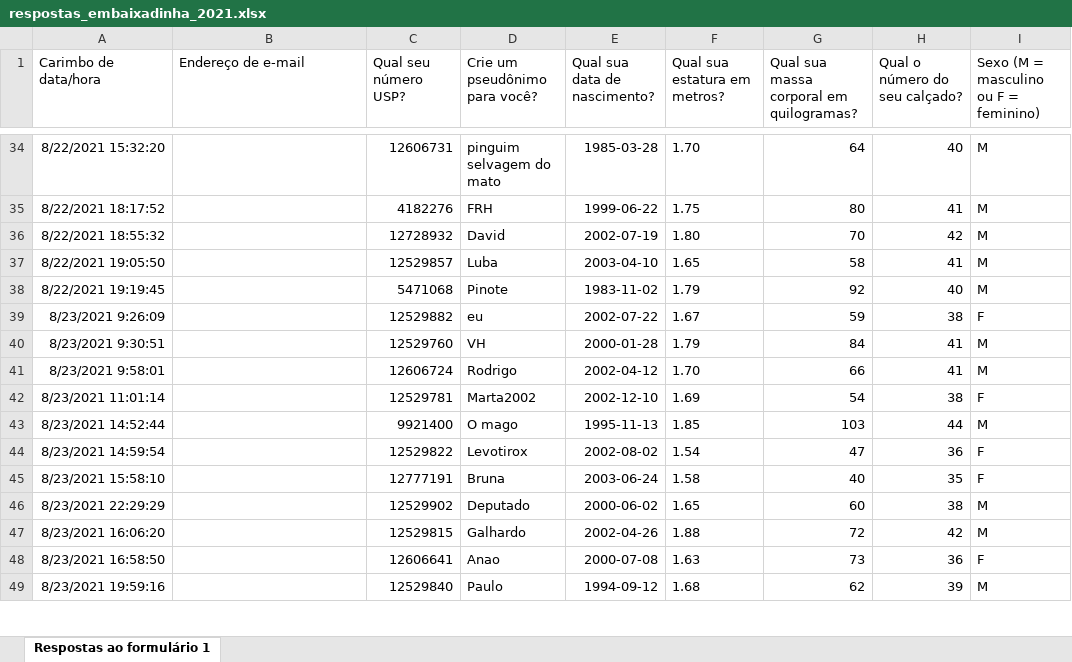
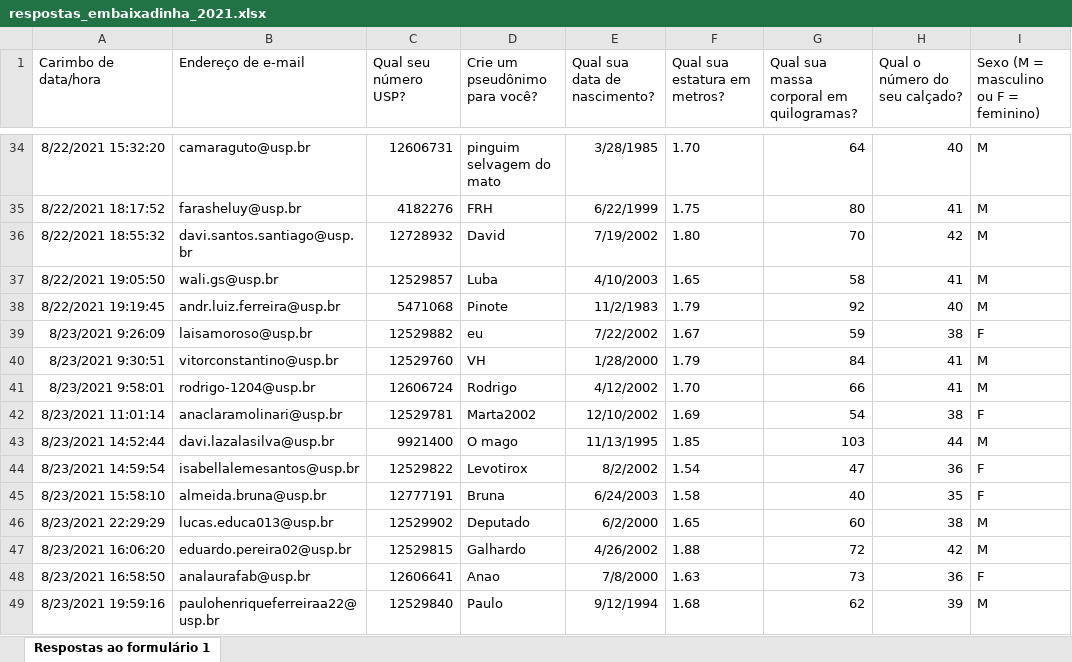
Before and after one commit to paulopreto/REF0007_Nocoes_estatistica, an Excel workbook: Aula06/respostas_embaixadinha_2021.xlsx, sheet Respostas ao formulário 1, drawn as a sheet; only a part is shown, gaps mark what is left out; values as stored, in another font and other column widths than the file's, no borders; charts and pictures not drawn; the diff covers the shown part only; the diff names each change by its address in the sheet, - before the commit and + after, or states it on an @@ line.

```diff
--- a/Aula06/respostas_embaixadinha_2021.xlsx (sheet Respostas ao formulário 1)
+++ b/Aula06/respostas_embaixadinha_2021.xlsx (sheet Respostas ao formulário 1)
-B34 (Endereço de e-mail): (empty)
+B34 (Endereço de e-mail): camaraguto@usp.br
-E34 (Qual sua data de nascimento?): 1985-03-28
+E34 (Qual sua data de nascimento?): 3/28/1985
-B35 (Endereço de e-mail): (empty)
+B35 (Endereço de e-mail): farasheluy@usp.br
-E35 (Qual sua data de nascimento?): 1999-06-22
+E35 (Qual sua data de nascimento?): 6/22/1999
-B36 (Endereço de e-mail): (empty)
+B36 (Endereço de e-mail): davi.santos.santiago@usp.br
-E36 (Qual sua data de nascimento?): 2002-07-19
+E36 (Qual sua data de nascimento?): 7/19/2002
-B37 (Endereço de e-mail): (empty)
+B37 (Endereço de e-mail): wali.gs@usp.br
-E37 (Qual sua data de nascimento?): 2003-04-10
+E37 (Qual sua data de nascimento?): 4/10/2003
-B38 (Endereço de e-mail): (empty)
+B38 (Endereço de e-mail): andr.luiz.ferreira@usp.br
-E38 (Qual sua data de nascimento?): 1983-11-02
+E38 (Qual sua data de nascimento?): 11/2/1983
-B39 (Endereço de e-mail): (empty)
+B39 (Endereço de e-mail): laisamoroso@usp.br
-E39 (Qual sua data de nascimento?): 2002-07-22
+E39 (Qual sua data de nascimento?): 7/22/2002
-B40 (Endereço de e-mail): (empty)
+B40 (Endereço de e-mail): vitorconstantino@usp.br
-E40 (Qual sua data de nascimento?): 2000-01-28
+E40 (Qual sua data de nascimento?): 1/28/2000
-B41 (Endereço de e-mail): (empty)
+B41 (Endereço de e-mail): rodrigo-1204@usp.br
-E41 (Qual sua data de nascimento?): 2002-04-12
+E41 (Qual sua data de nascimento?): 4/12/2002
-B42 (Endereço de e-mail): (empty)
+B42 (Endereço de e-mail): anaclaramolinari@usp.br
-E42 (Qual sua data de nascimento?): 2002-12-10
+E42 (Qual sua data de nascimento?): 12/10/2002
-B43 (Endereço de e-mail): (empty)
+B43 (Endereço de e-mail): davi.lazalasilva@usp.br
-E43 (Qual sua data de nascimento?): 1995-11-13
+E43 (Qual sua data de nascimento?): 11/13/1995
-B44 (Endereço de e-mail): (empty)
+B44 (Endereço de e-mail): isabellalemesantos@usp.br
-E44 (Qual sua data de nascimento?): 2002-08-02
+E44 (Qual sua data de nascimento?): 8/2/2002
-B45 (Endereço de e-mail): (empty)
+B45 (Endereço de e-mail): almeida.bruna@usp.br
-E45 (Qual sua data de nascimento?): 2003-06-24
+E45 (Qual sua data de nascimento?): 6/24/2003
-B46 (Endereço de e-mail): (empty)
+B46 (Endereço de e-mail): lucas.educa013@usp.br
-E46 (Qual sua data de nascimento?): 2000-06-02
+E46 (Qual sua data de nascimento?): 6/2/2000
-B47 (Endereço de e-mail): (empty)
+B47 (Endereço de e-mail): eduardo.pereira02@usp.br
-E47 (Qual sua data de nascimento?): 2002-04-26
+E47 (Qual sua data de nascimento?): 4/26/2002
-B48 (Endereço de e-mail): (empty)
+B48 (Endereço de e-mail): analaurafab@usp.br
-E48 (Qual sua data de nascimento?): 2000-07-08
+E48 (Qual sua data de nascimento?): 7/8/2000
-B49 (Endereço de e-mail): (empty)
+B49 (Endereço de e-mail): paulohenriqueferreiraa22@usp.br
-E49 (Qual sua data de nascimento?): 1994-09-12
+E49 (Qual sua data de nascimento?): 9/12/1994
```
Also changed, not shown: 92 edited cells elsewhere in this sheet, charts or pictures, Aula06/respostas_embaixadinha_2020.xlsx, 1 other file.
